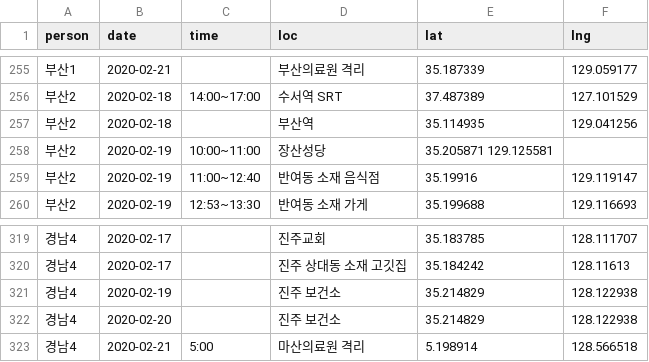
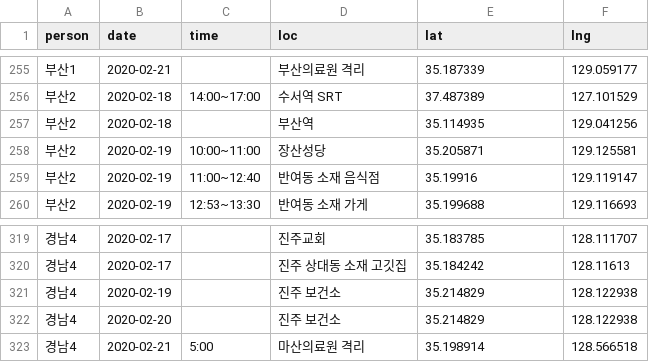
Before and after one commit to soorichu/coronako, a CSV file: public/file/position.csv, drawn as a sheet; only a part is shown, gaps mark what is left out.

Commit message:
fix position 경남4

```diff
--- a/public/file/position.csv
+++ b/public/file/position.csv
@@ -257,3 +257,3 @@
 부산2,2020-02-18,,부산역,35.114935,129.041256
-부산2,2020-02-19,10:00~11:00,장산성당,35.205871 129.125581,
+부산2,2020-02-19,10:00~11:00,장산성당,35.205871,129.125581
 부산2,2020-02-19,11:00~12:40,반여동 소재 음식점,35.19916,129.119147
@@ -322,2 +322,2 @@
 경남4,2020-02-20,,진주 보건소,35.214829,128.122938
-경남4,2020-02-21,5:00,마산의료원 격리,5.198914,128.566518
+경남4,2020-02-21,5:00,마산의료원 격리,35.198914,128.566518
```
Also changed, not shown: 2 other files.
